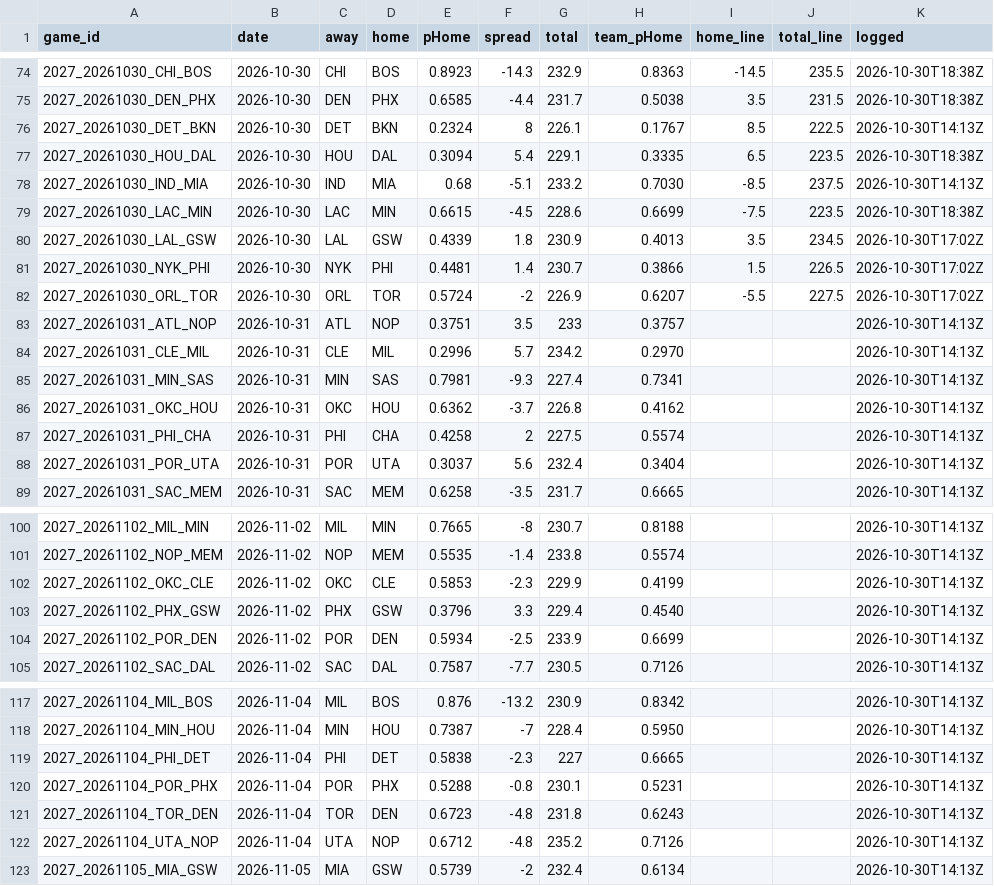
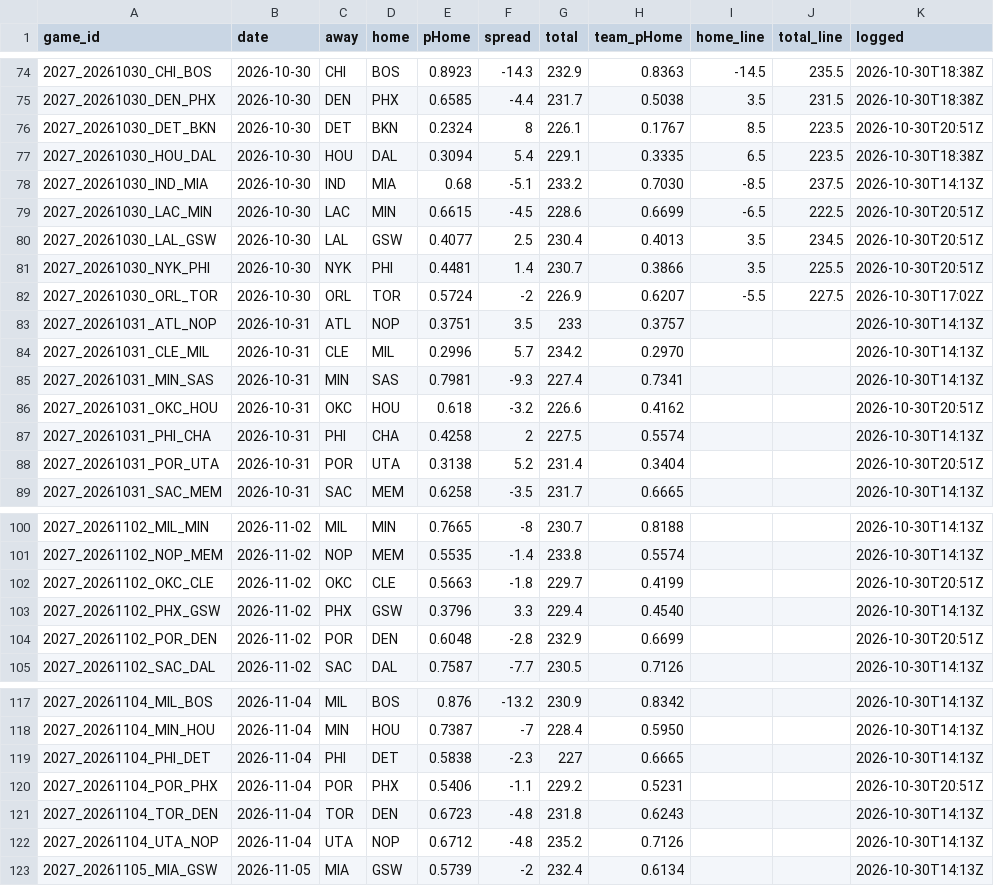
Before and after one commit to DEMON-X13/nba-hub, a CSV file: data/predictions.csv, drawn as a sheet; only a part is shown, gaps mark what is left out; the diff covers the shown part only.

```diff
--- a/data/predictions.csv
+++ b/data/predictions.csv
@@ -75,8 +75,8 @@ game_id,date,away,home,pHome,spread,total,team_pHome,home_line,total_line,logged
 2027_20261030_DEN_PHX,2026-10-30,DEN,PHX,0.6585,-4.4,231.7,0.5038,3.5,231.5,2026-10-30T18:38Z
-2027_20261030_DET_BKN,2026-10-30,DET,BKN,0.2324,8,226.1,0.1767,8.5,222.5,2026-10-30T14:13Z
+2027_20261030_DET_BKN,2026-10-30,DET,BKN,0.2324,8,226.1,0.1767,8.5,223.5,2026-10-30T20:51Z
 2027_20261030_HOU_DAL,2026-10-30,HOU,DAL,0.3094,5.4,229.1,0.3335,6.5,223.5,2026-10-30T18:38Z
 2027_20261030_IND_MIA,2026-10-30,IND,MIA,0.68,-5.1,233.2,0.7030,-8.5,237.5,2026-10-30T14:13Z
-2027_20261030_LAC_MIN,2026-10-30,LAC,MIN,0.6615,-4.5,228.6,0.6699,-7.5,223.5,2026-10-30T18:38Z
-2027_20261030_LAL_GSW,2026-10-30,LAL,GSW,0.4339,1.8,230.9,0.4013,3.5,234.5,2026-10-30T17:02Z
-2027_20261030_NYK_PHI,2026-10-30,NYK,PHI,0.4481,1.4,230.7,0.3866,1.5,226.5,2026-10-30T17:02Z
+2027_20261030_LAC_MIN,2026-10-30,LAC,MIN,0.6615,-4.5,228.6,0.6699,-6.5,222.5,2026-10-30T20:51Z
+2027_20261030_LAL_GSW,2026-10-30,LAL,GSW,0.4077,2.5,230.4,0.4013,3.5,234.5,2026-10-30T20:51Z
+2027_20261030_NYK_PHI,2026-10-30,NYK,PHI,0.4481,1.4,230.7,0.3866,3.5,225.5,2026-10-30T20:51Z
 2027_20261030_ORL_TOR,2026-10-30,ORL,TOR,0.5724,-2,226.9,0.6207,-5.5,227.5,2026-10-30T17:02Z
@@ -85,5 +85,5 @@ game_id,date,away,home,pHome,spread,total,team_pHome,home_line,total_line,logged
 2027_20261031_MIN_SAS,2026-10-31,MIN,SAS,0.7981,-9.3,227.4,0.7341,,,2026-10-30T14:13Z
-2027_20261031_OKC_HOU,2026-10-31,OKC,HOU,0.6362,-3.7,226.8,0.4162,,,2026-10-30T14:13Z
+2027_20261031_OKC_HOU,2026-10-31,OKC,HOU,0.618,-3.2,226.6,0.4162,,,2026-10-30T20:51Z
 2027_20261031_PHI_CHA,2026-10-31,PHI,CHA,0.4258,2,227.5,0.5574,,,2026-10-30T14:13Z
-2027_20261031_POR_UTA,2026-10-31,POR,UTA,0.3037,5.6,232.4,0.3404,,,2026-10-30T14:13Z
+2027_20261031_POR_UTA,2026-10-31,POR,UTA,0.3138,5.2,231.4,0.3404,,,2026-10-30T20:51Z
 2027_20261031_SAC_MEM,2026-10-31,SAC,MEM,0.6258,-3.5,231.7,0.6665,,,2026-10-30T14:13Z
@@ -101,5 +101,5 @@ game_id,date,away,home,pHome,spread,total,team_pHome,home_line,total_line,logged
 2027_20261102_NOP_MEM,2026-11-02,NOP,MEM,0.5535,-1.4,233.8,0.5574,,,2026-10-30T14:13Z
-2027_20261102_OKC_CLE,2026-11-02,OKC,CLE,0.5853,-2.3,229.9,0.4199,,,2026-10-30T14:13Z
+2027_20261102_OKC_CLE,2026-11-02,OKC,CLE,0.5663,-1.8,229.7,0.4199,,,2026-10-30T20:51Z
 2027_20261102_PHX_GSW,2026-11-02,PHX,GSW,0.3796,3.3,229.4,0.4540,,,2026-10-30T14:13Z
-2027_20261102_POR_DEN,2026-11-02,POR,DEN,0.5934,-2.5,233.9,0.6699,,,2026-10-30T14:13Z
+2027_20261102_POR_DEN,2026-11-02,POR,DEN,0.6048,-2.8,232.9,0.6699,,,2026-10-30T20:51Z
 2027_20261102_SAC_DAL,2026-11-02,SAC,DAL,0.7587,-7.7,230.5,0.7126,,,2026-10-30T14:13Z
@@ -119,3 +119,3 @@ game_id,date,away,home,pHome,spread,total,team_pHome,home_line,total_line,logged
 2027_20261104_PHI_DET,2026-11-04,PHI,DET,0.5838,-2.3,227,0.6665,,,2026-10-30T14:13Z
-2027_20261104_POR_PHX,2026-11-04,POR,PHX,0.5288,-0.8,230.1,0.5231,,,2026-10-30T14:13Z
+2027_20261104_POR_PHX,2026-11-04,POR,PHX,0.5406,-1.1,229.2,0.5231,,,2026-10-30T20:51Z
 2027_20261104_TOR_DEN,2026-11-04,TOR,DEN,0.6723,-4.8,231.8,0.6243,,,2026-10-30T14:13Z
```
Also changed, not shown: 52 edited cells elsewhere in this file, data/injuries_log.csv, 15 other files.
